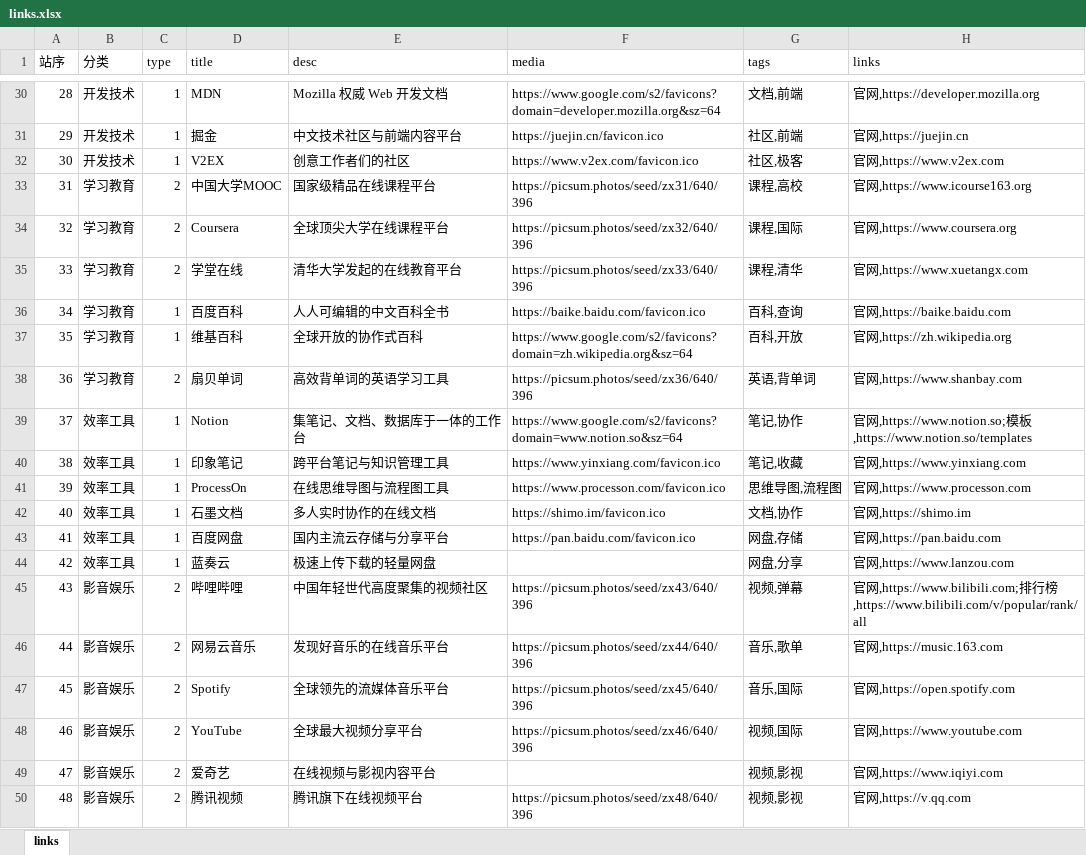
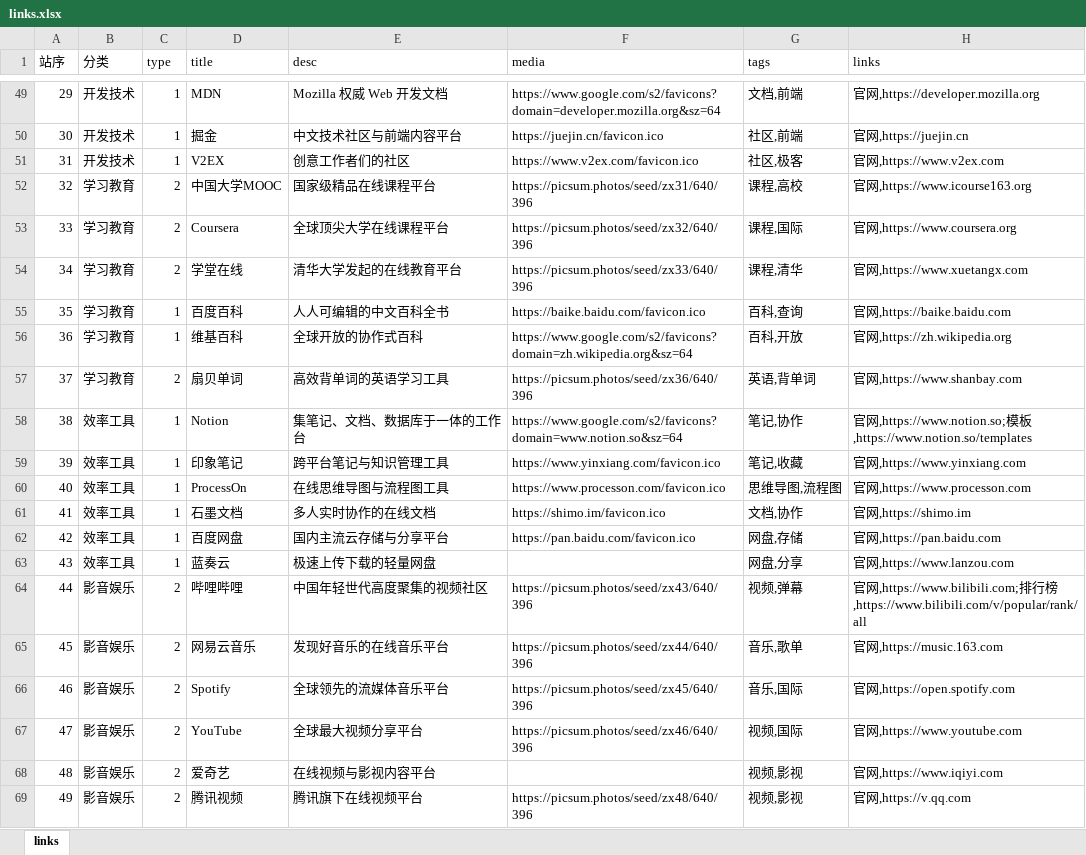
Before and after one commit to seymour-zx/zhengxie.com.cn, an Excel workbook: assets/xlsx/links.xlsx, sheet links, drawn as a sheet; only a part is shown, gaps mark what is left out; values as stored, in another font and other column widths than the file's, no borders; addresses are those after the commit; the diff covers the shown part only; the diff names each change by its address in the sheet, - before the commit and + after, or states it on an @@ line.

```diff
--- a/assets/xlsx/links.xlsx (sheet links)
+++ b/assets/xlsx/links.xlsx (sheet links)
-A49 (站序): 28
+A49 (站序): 29
-A50 (站序): 29
+A50 (站序): 30
-A51 (站序): 30
+A51 (站序): 31
-A52 (站序): 31
+A52 (站序): 32
-A53 (站序): 32
+A53 (站序): 33
-A54 (站序): 33
+A54 (站序): 34
-A55 (站序): 34
+A55 (站序): 35
-A56 (站序): 35
+A56 (站序): 36
-A57 (站序): 36
+A57 (站序): 37
-A58 (站序): 37
+A58 (站序): 38
-A59 (站序): 38
+A59 (站序): 39
-A60 (站序): 39
+A60 (站序): 40
-A61 (站序): 40
+A61 (站序): 41
-A62 (站序): 41
+A62 (站序): 42
-A63 (站序): 42
+A63 (站序): 43
-A64 (站序): 43
+A64 (站序): 44
-A65 (站序): 44
+A65 (站序): 45
-A66 (站序): 45
+A66 (站序): 46
-A67 (站序): 46
+A67 (站序): 47
-A68 (站序): 47
+A68 (站序): 48
-A69 (站序): 48
+A69 (站序): 49
```
Also changed, not shown: 19 added rows and 27 edited cells elsewhere in this sheet, 2 other files.
